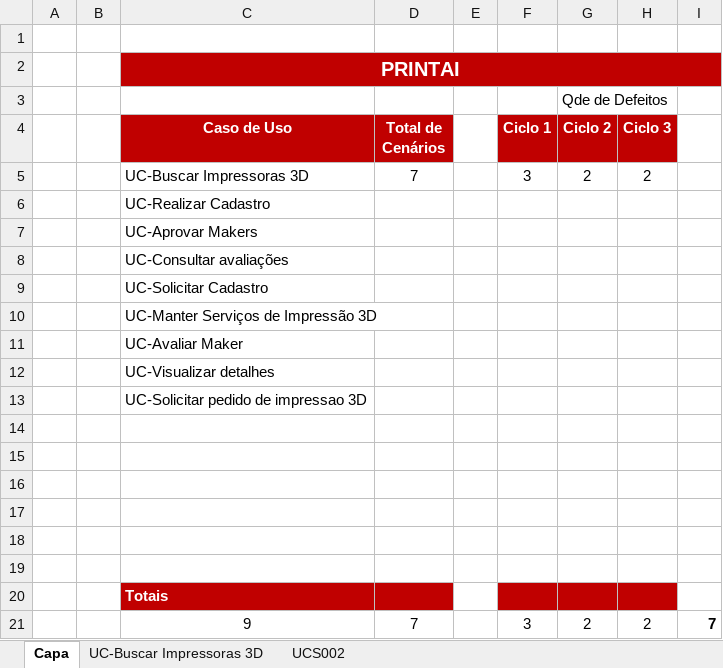
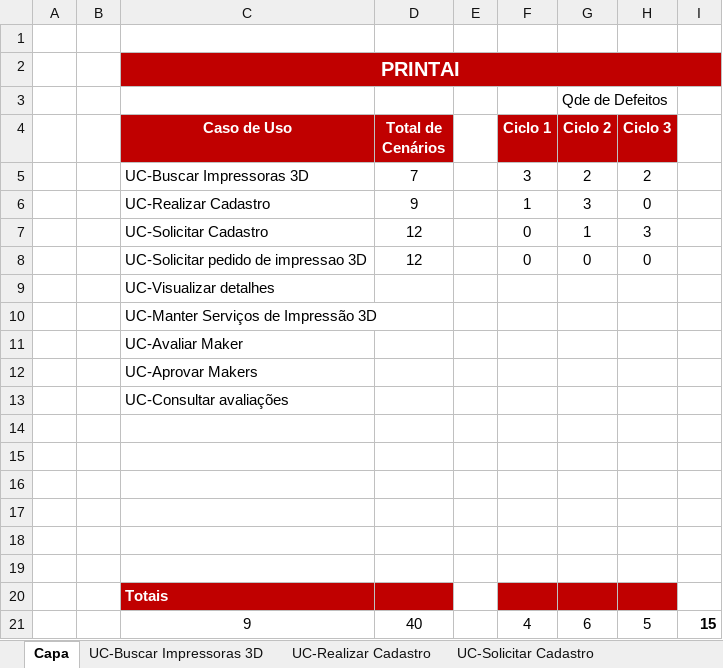
Before and after one commit to xablavskk/PRINTAI, an Excel workbook: 4.Teste/PRINTAI - Roteiro de Teste.xlsx, sheet Capa, drawn as a sheet; values as stored, in another font and other column widths than the file's, no borders; removed rows and columns are numbered as before the commit, all else as after; the diff names each change by its address in the sheet, - before the commit and + after, or states it on an @@ line.

```diff
--- a/4.Teste/PRINTAI - Roteiro de Teste.xlsx (sheet Capa)
+++ b/4.Teste/PRINTAI - Roteiro de Teste.xlsx (sheet Capa)
-sheet tab: UCS002
+sheet tab: UC-Realizar Cadastro
+sheet tab: UC-Solicitar Cadastro
+row 6:  |  | UC-Realizar Cadastro | 9 |  | 1 | 3 | 0
+row 7:  |  | UC-Solicitar Cadastro | 12 |  | 0 | 1 | 3
+row 8:  |  | UC-Solicitar pedido de impressao 3D | 12 |  | 0 | 0 | 0
-C9 (Caso de Uso): UC-Realizar Cadastro
+C9 (Caso de Uso): UC-Visualizar detalhes
-row 9:  |  | UC-Solicitar Cadastro
-row 12:  |  | UC-Visualizar detalhes
-row 13:  |  | UC-Solicitar pedido de impressao 3D
-row 21:  |  | 9 | 7 |  | 3 | 2 | 2 | 7
+row 21:  |  | 9 | 40 |  | 4 | 6 | 5 | 15
```
Also changed, not shown: sheet UC-Realizar Cadastro, other sheet tabs, 6.Gerenciamento de Projeto/PRINTAI - Checklist Verificacao de Projeto.xlsx, 6.Gerenciamento de Projeto/PRINTAI - Planejamento e Controle do Projeto.xlsx, 3 other files.
